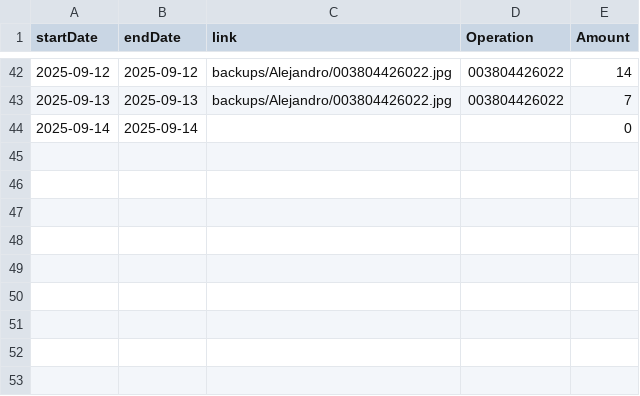
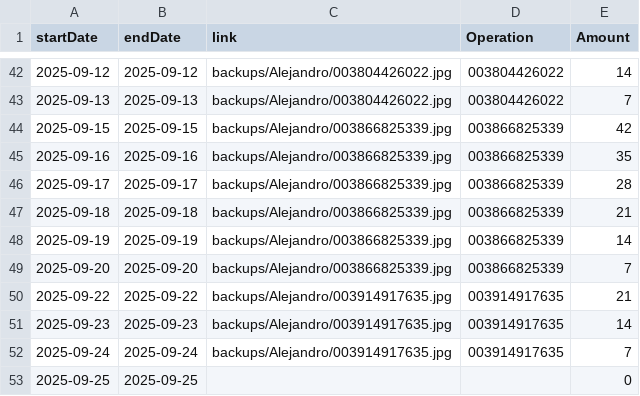
Before and after one commit to TheFenixfx/barbertrack, a CSV file: barbers/Alejandro.csv, drawn as a sheet; only a part is shown, gaps mark what is left out.

```diff
--- a/barbers/Alejandro.csv
+++ b/barbers/Alejandro.csv
@@ -43,2 +43,11 @@ startDate,endDate,link,Operation,Amount
 2025-09-13,2025-09-13,backups/Alejandro/003804426022.jpg,003804426022,7
-2025-09-14,2025-09-14,,,0
+2025-09-15,2025-09-15,backups/Alejandro/003866825339.jpg,003866825339,42
+2025-09-16,2025-09-16,backups/Alejandro/003866825339.jpg,003866825339,35
+2025-09-17,2025-09-17,backups/Alejandro/003866825339.jpg,003866825339,28
+2025-09-18,2025-09-18,backups/Alejandro/003866825339.jpg,003866825339,21
+2025-09-19,2025-09-19,backups/Alejandro/003866825339.jpg,003866825339,14
+2025-09-20,2025-09-20,backups/Alejandro/003866825339.jpg,003866825339,7
+2025-09-22,2025-09-22,backups/Alejandro/003914917635.jpg,003914917635,21
+2025-09-23,2025-09-23,backups/Alejandro/003914917635.jpg,003914917635,14
+2025-09-24,2025-09-24,backups/Alejandro/003914917635.jpg,003914917635,7
+2025-09-25,2025-09-25,," ",0
```
Also changed, not shown: barbers/Andres.csv, barbers/David.csv, 4 other files.
